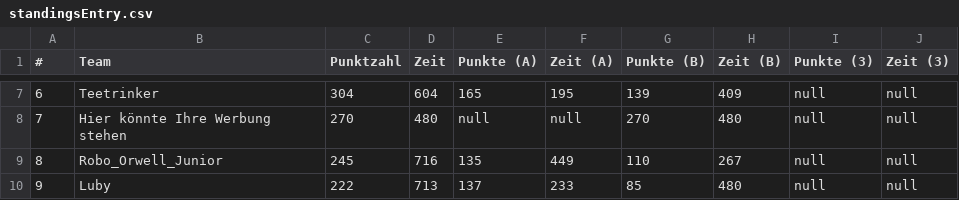
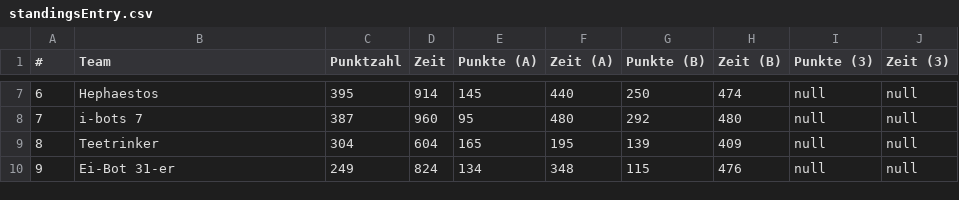
Before and after one commit to rcjberlin/evaluation, a CSV file: results/standingsEntry.csv, drawn as a sheet; only a part is shown, gaps mark what is left out; the diff covers the shown part only.

```diff
--- a/results/standingsEntry.csv
+++ b/results/standingsEntry.csv
@@ -7,4 +7,4 @@
-"6";"Teetrinker";"304";"604";"165";"195";"139";"409";"null";"null"
-"7";"Hier könnte Ihre Werbung stehen";"270";"480";"null";"null";"270";"480";"null";"null"
-"8";"Robo_Orwell_Junior";"245";"716";"135";"449";"110";"267";"null";"null"
-"9";"Luby";"222";"713";"137";"233";"85";"480";"null";"null"
+"6";"Hephaestos";"395";"914";"145";"440";"250";"474";"null";"null"
+"7";"i-bots 7";"387";"960";"95";"480";"292";"480";"null";"null"
+"8";"Teetrinker";"304";"604";"165";"195";"139";"409";"null";"null"
+"9";"Ei-Bot 31-er";"249";"824";"134";"348";"115";"476";"null";"null"
```
Also changed, not shown: 105 edited cells elsewhere in this file, results/standingsLine.csv, 3 other files.
